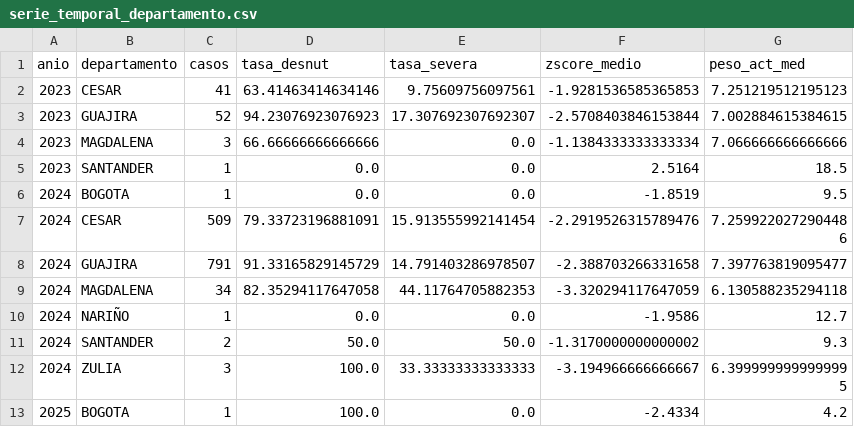
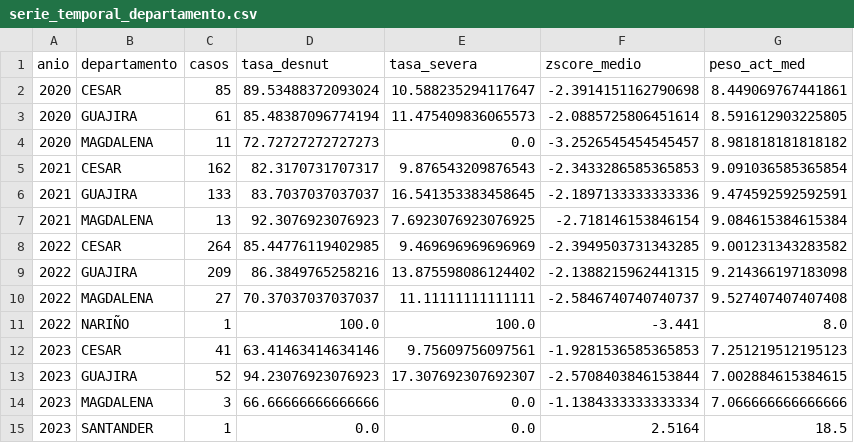
Before and after one commit to ynavier/Desnutricion-PG, a CSV file: data/processed/serie_temporal_departamento.csv, drawn as a sheet; only a part is shown; the shorter side is filled out with more unchanged rows.

```diff
--- a/data/processed/serie_temporal_departamento.csv
+++ b/data/processed/serie_temporal_departamento.csv
@@ -1,2 +1,12 @@
 anio,departamento,casos,tasa_desnut,tasa_severa,zscore_medio,peso_act_med
+2020,CESAR,85,89.53488372093024,10.588235294117647,-2.3914151162790698,8.449069767441861
+2020,GUAJIRA,61,85.48387096774194,11.475409836065573,-2.0885725806451614,8.591612903225805
+2020,MAGDALENA,11,72.72727272727273,0.0,-3.2526545454545457,8.981818181818182
+2021,CESAR,162,82.3170731707317,9.876543209876543,-2.3433286585365853,9.091036585365854
+2021,GUAJIRA,133,83.7037037037037,16.541353383458645,-2.1897133333333336,9.474592592592591
+2021,MAGDALENA,13,92.3076923076923,7.6923076923076925,-2.718146153846154,9.084615384615384
+2022,CESAR,264,85.44776119402985,9.469696969696969,-2.3949503731343285,9.001231343283582
+2022,GUAJIRA,209,86.3849765258216,13.875598086124402,-2.1388215962441315,9.214366197183098
+2022,MAGDALENA,27,70.37037037037037,11.11111111111111,-2.5846740740740737,9.527407407407408
+2022,NARIÑO,1,100.0,100.0,-3.441,8.0
 2023,CESAR,41,63.41463414634146,9.75609756097561,-1.9281536585365853,7.251219512195123
```
Also changed, not shown: data/processed/serie_temporal_mensual.csv, 9 other files.
